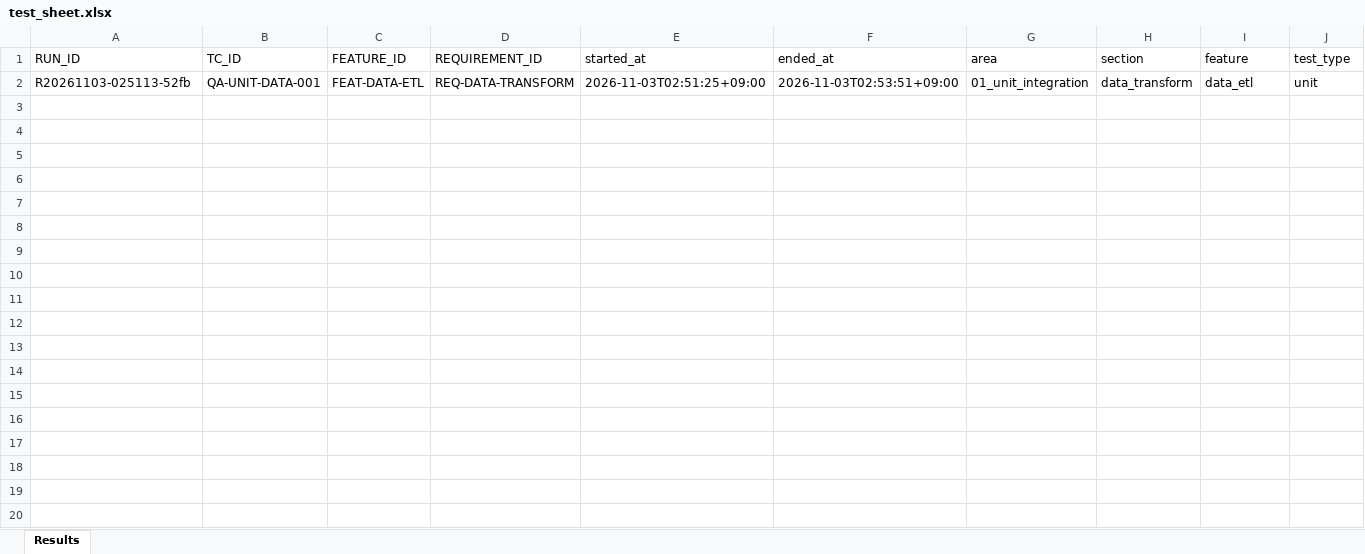
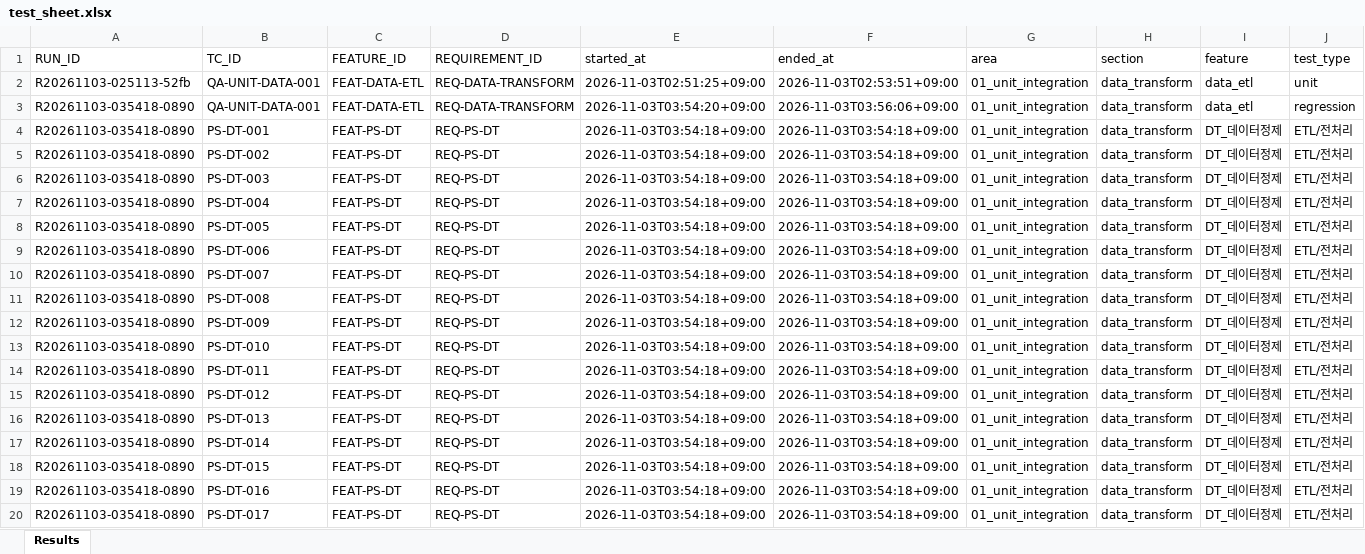
Before and after one commit to siren8289/pivotSeoul_v2, an Excel workbook: qa/results/01_unit_integration/data_transform/2026-11-03/test_sheet.xlsx, sheet Results, drawn as a sheet; only a part is shown; values as stored, in another font and other column widths than the file's, no borders; rows hold the shown columns only; the diff covers the shown part only; the diff names each change by its address in the sheet, - before the commit and + after, or states it on an @@ line.

```diff
--- a/qa/results/01_unit_integration/data_transform/2026-11-03/test_sheet.xlsx (sheet Results)
+++ b/qa/results/01_unit_integration/data_transform/2026-11-03/test_sheet.xlsx (sheet Results)
+row 3: R20261103-035418-0890 | QA-UNIT-DATA-001 | FEAT-DATA-ETL | REQ-DATA-TRANSFORM | 2026-11-03T03:54:20+09:00 | 2026-11-03T03:56:06+09:00 | 01_unit_integration | data_transform | data_etl | regression
+row 4: R20261103-035418-0890 | PS-DT-001 | FEAT-PS-DT | REQ-PS-DT | 2026-11-03T03:54:18+09:00 | 2026-11-03T03:54:18+09:00 | 01_unit_integration | data_transform | DT_데이터정제 | ETL/전처리
+row 5: R20261103-035418-0890 | PS-DT-002 | FEAT-PS-DT | REQ-PS-DT | 2026-11-03T03:54:18+09:00 | 2026-11-03T03:54:18+09:00 | 01_unit_integration | data_transform | DT_데이터정제 | ETL/전처리
+row 6: R20261103-035418-0890 | PS-DT-003 | FEAT-PS-DT | REQ-PS-DT | 2026-11-03T03:54:18+09:00 | 2026-11-03T03:54:18+09:00 | 01_unit_integration | data_transform | DT_데이터정제 | ETL/전처리
+row 7: R20261103-035418-0890 | PS-DT-004 | FEAT-PS-DT | REQ-PS-DT | 2026-11-03T03:54:18+09:00 | 2026-11-03T03:54:18+09:00 | 01_unit_integration | data_transform | DT_데이터정제 | ETL/전처리
+row 8: R20261103-035418-0890 | PS-DT-005 | FEAT-PS-DT | REQ-PS-DT | 2026-11-03T03:54:18+09:00 | 2026-11-03T03:54:18+09:00 | 01_unit_integration | data_transform | DT_데이터정제 | ETL/전처리
+row 9: R20261103-035418-0890 | PS-DT-006 | FEAT-PS-DT | REQ-PS-DT | 2026-11-03T03:54:18+09:00 | 2026-11-03T03:54:18+09:00 | 01_unit_integration | data_transform | DT_데이터정제 | ETL/전처리
+row 10: R20261103-035418-0890 | PS-DT-007 | FEAT-PS-DT | REQ-PS-DT | 2026-11-03T03:54:18+09:00 | 2026-11-03T03:54:18+09:00 | 01_unit_integration | data_transform | DT_데이터정제 | ETL/전처리
+row 11: R20261103-035418-0890 | PS-DT-008 | FEAT-PS-DT | REQ-PS-DT | 2026-11-03T03:54:18+09:00 | 2026-11-03T03:54:18+09:00 | 01_unit_integration | data_transform | DT_데이터정제 | ETL/전처리
+row 12: R20261103-035418-0890 | PS-DT-009 | FEAT-PS-DT | REQ-PS-DT | 2026-11-03T03:54:18+09:00 | 2026-11-03T03:54:18+09:00 | 01_unit_integration | data_transform | DT_데이터정제 | ETL/전처리
+row 13: R20261103-035418-0890 | PS-DT-010 | FEAT-PS-DT | REQ-PS-DT | 2026-11-03T03:54:18+09:00 | 2026-11-03T03:54:18+09:00 | 01_unit_integration | data_transform | DT_데이터정제 | ETL/전처리
+row 14: R20261103-035418-0890 | PS-DT-011 | FEAT-PS-DT | REQ-PS-DT | 2026-11-03T03:54:18+09:00 | 2026-11-03T03:54:18+09:00 | 01_unit_integration | data_transform | DT_데이터정제 | ETL/전처리
+row 15: R20261103-035418-0890 | PS-DT-012 | FEAT-PS-DT | REQ-PS-DT | 2026-11-03T03:54:18+09:00 | 2026-11-03T03:54:18+09:00 | 01_unit_integration | data_transform | DT_데이터정제 | ETL/전처리
+row 16: R20261103-035418-0890 | PS-DT-013 | FEAT-PS-DT | REQ-PS-DT | 2026-11-03T03:54:18+09:00 | 2026-11-03T03:54:18+09:00 | 01_unit_integration | data_transform | DT_데이터정제 | ETL/전처리
+row 17: R20261103-035418-0890 | PS-DT-014 | FEAT-PS-DT | REQ-PS-DT | 2026-11-03T03:54:18+09:00 | 2026-11-03T03:54:18+09:00 | 01_unit_integration | data_transform | DT_데이터정제 | ETL/전처리
+row 18: R20261103-035418-0890 | PS-DT-015 | FEAT-PS-DT | REQ-PS-DT | 2026-11-03T03:54:18+09:00 | 2026-11-03T03:54:18+09:00 | 01_unit_integration | data_transform | DT_데이터정제 | ETL/전처리
+row 19: R20261103-035418-0890 | PS-DT-016 | FEAT-PS-DT | REQ-PS-DT | 2026-11-03T03:54:18+09:00 | 2026-11-03T03:54:18+09:00 | 01_unit_integration | data_transform | DT_데이터정제 | ETL/전처리
+row 20: R20261103-035418-0890 | PS-DT-017 | FEAT-PS-DT | REQ-PS-DT | 2026-11-03T03:54:18+09:00 | 2026-11-03T03:54:18+09:00 | 01_unit_integration | data_transform | DT_데이터정제 | ETL/전처리
```
Also changed, not shown: 36 added rows elsewhere in this sheet, qa/master_test_sheet.xlsx, qa/results/01_unit_integration/db_persist/2026-11-03/test_sheet.xlsx, 36 other files.
